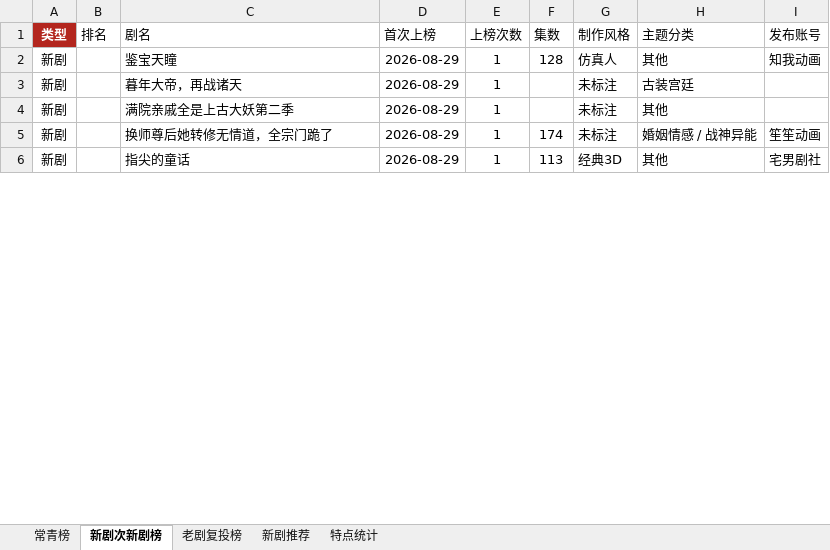
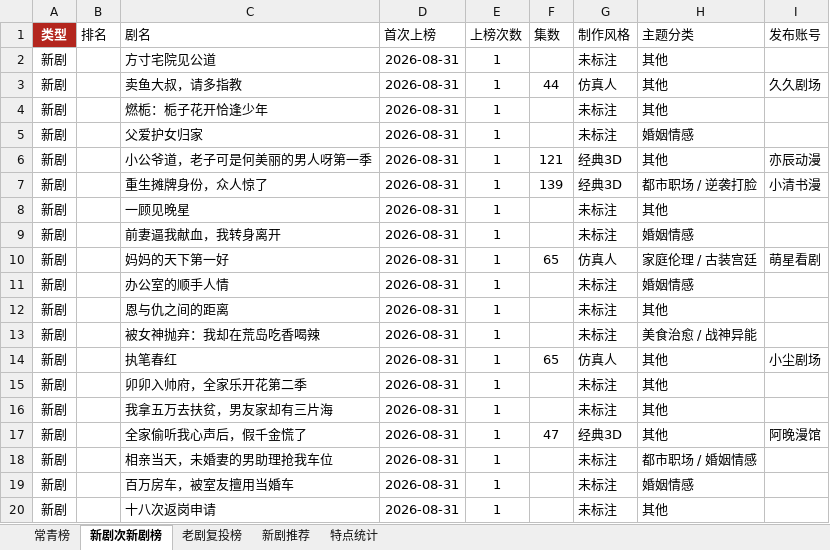
Before and after one commit to 2m247cdz9k-design/tomato-drama-rankings, an Excel workbook: 榜单数据.xlsx, sheet 新剧次新剧榜, drawn as a sheet; only a part is shown; values as stored, in another font and other column widths than the file's, no borders; removed rows and columns are numbered as before the commit, all else as after; the diff covers the shown part only; the diff names each change by its address in the sheet, - before the commit and + after, or states it on an @@ line.

```diff
--- a/榜单数据.xlsx (sheet 新剧次新剧榜)
+++ b/榜单数据.xlsx (sheet 新剧次新剧榜)
+row 2: 新剧 |  | 方寸宅院见公道 | 2026-08-31 | 1 |  | 未标注 | 其他
-C3 (剧名): 鉴宝天瞳
+C3 (剧名): 卖鱼大叔，请多指教
-D3:D4 (首次上榜): 2026-08-29
+D3:D4 (首次上榜): 2026-08-31
-F3 (集数): 128
+F3 (集数): 44
-I3 (发布账号): 知我动画
+I3 (发布账号): 久久剧场
-C4 (剧名): 暮年大帝，再战诸天
+C4 (剧名): 燃栀：栀子花开恰逢少年
-H4 (主题分类): 古装宫廷
+H4 (主题分类): 其他
+row 5: 新剧 |  | 父爱护女归家 | 2026-08-31 | 1 |  | 未标注 | 婚姻情感
+row 6: 新剧 |  | 小公爷道，老子可是何美丽的男人呀第一季 | 2026-08-31 | 1 | 121 | 经典3D | 其他 | 亦辰动漫
+row 7: 新剧 |  | 重生摊牌身份，众人惊了 | 2026-08-31 | 1 | 139 | 经典3D | 都市职场 / 逆袭打脸 | 小清书漫
+row 8: 新剧 |  | 一顾见晚星 | 2026-08-31 | 1 |  | 未标注 | 其他
+row 9: 新剧 |  | 前妻逼我献血，我转身离开 | 2026-08-31 | 1 |  | 未标注 | 婚姻情感
+row 10: 新剧 |  | 妈妈的天下第一好 | 2026-08-31 | 1 | 65 | 仿真人 | 家庭伦理 / 古装宫廷 | 萌星看剧
+row 11: 新剧 |  | 办公室的顺手人情 | 2026-08-31 | 1 |  | 未标注 | 婚姻情感
+row 12: 新剧 |  | 恩与仇之间的距离 | 2026-08-31 | 1 |  | 未标注 | 其他
+row 13: 新剧 |  | 被女神抛弃：我却在荒岛吃香喝辣 | 2026-08-31 | 1 |  | 未标注 | 美食治愈 / 战神异能
+row 14: 新剧 |  | 执笔春红 | 2026-08-31 | 1 | 65 | 仿真人 | 其他 | 小尘剧场
-C15 (剧名): 满院亲戚全是上古大妖第二季
+C15 (剧名): 卯卯入帅府，全家乐开花第二季
-D15 (首次上榜): 2026-08-29
+D15 (首次上榜): 2026-08-31
-row 5: 新剧 |  | 换师尊后她转修无情道，全宗门跪了 | 2026-08-29 | 1 | 174 | 未标注 | 婚姻情感 / 战神异能 | 笙笙动画
+row 16: 新剧 |  | 我拿五万去扶贫，男友家却有三片海 | 2026-08-31 | 1 |  | 未标注 | 其他
-C17 (剧名): 指尖的童话
+C17 (剧名): 全家偷听我心声后，假千金慌了
-D17 (首次上榜): 2026-08-29
+D17 (首次上榜): 2026-08-31
-F17 (集数): 113
+F17 (集数): 47
-I17 (发布账号): 宅男剧社
+I17 (发布账号): 阿晚漫馆
+row 18: 新剧 |  | 相亲当天，未婚妻的男助理抢我车位 | 2026-08-31 | 1 |  | 未标注 | 都市职场 / 婚姻情感
+row 19: 新剧 |  | 百万房车，被室友擅用当婚车 | 2026-08-31 | 1 |  | 未标注 | 婚姻情感
+row 20: 新剧 |  | 十八次返岗申请 | 2026-08-31 | 1 |  | 未标注 | 其他
```
Also changed, not shown: 18 added rows, 37 removed rows and 26 edited cells elsewhere in this sheet, sheet 老剧复投榜, sheet 常青榜, sheet 特点统计, sheet 新剧推荐, 2 other files.
